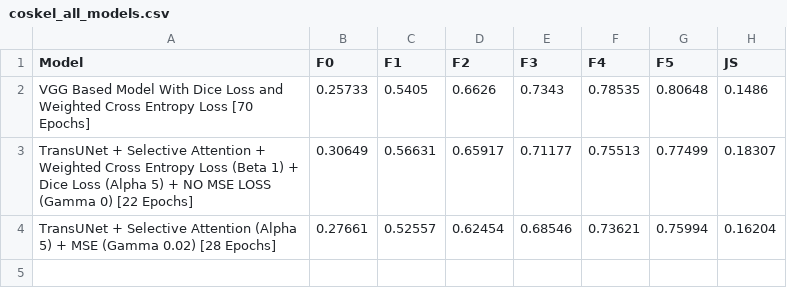
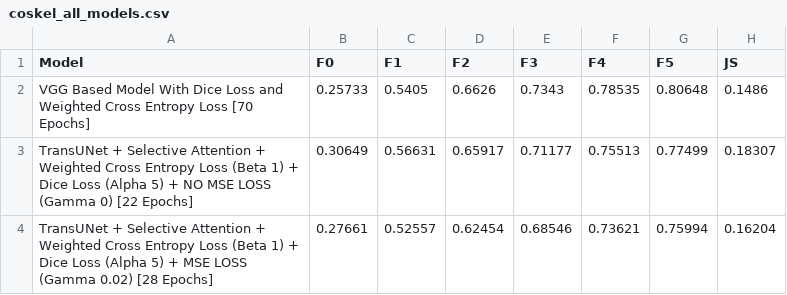
Before and after one commit to adityaras/CoSkel_Matlab_Codes, a CSV file: coskel_all_models.csv, drawn as a sheet.

Commit message:
Update coskel_all_models.csv

```diff
--- a/coskel_all_models.csv
+++ b/coskel_all_models.csv
@@ -3,2 +3,2 @@ Model,F0,F1,F2,F3,F4,F5,JS
 "TransUNet + Selective Attention + Weighted Cross Entropy Loss (Beta 1) + Dice Loss (Alpha 5) + NO MSE LOSS (Gamma 0) [22 Epochs]",0.30649,0.56631,0.65917,0.71177,0.75513,0.77499,0.18307
-"TransUNet + Selective Attention (Alpha 5) + MSE (Gamma 0.02) [28 Epochs]",0.27661,0.52557,0.62454,0.68546,0.73621,0.75994,0.16204
+"TransUNet + Selective Attention + Weighted Cross Entropy Loss (Beta 1) + Dice Loss (Alpha 5) + MSE LOSS (Gamma 0.02) [28 Epochs]",0.27661,0.52557,0.62454,0.68546,0.73621,0.75994,0.16204
```
